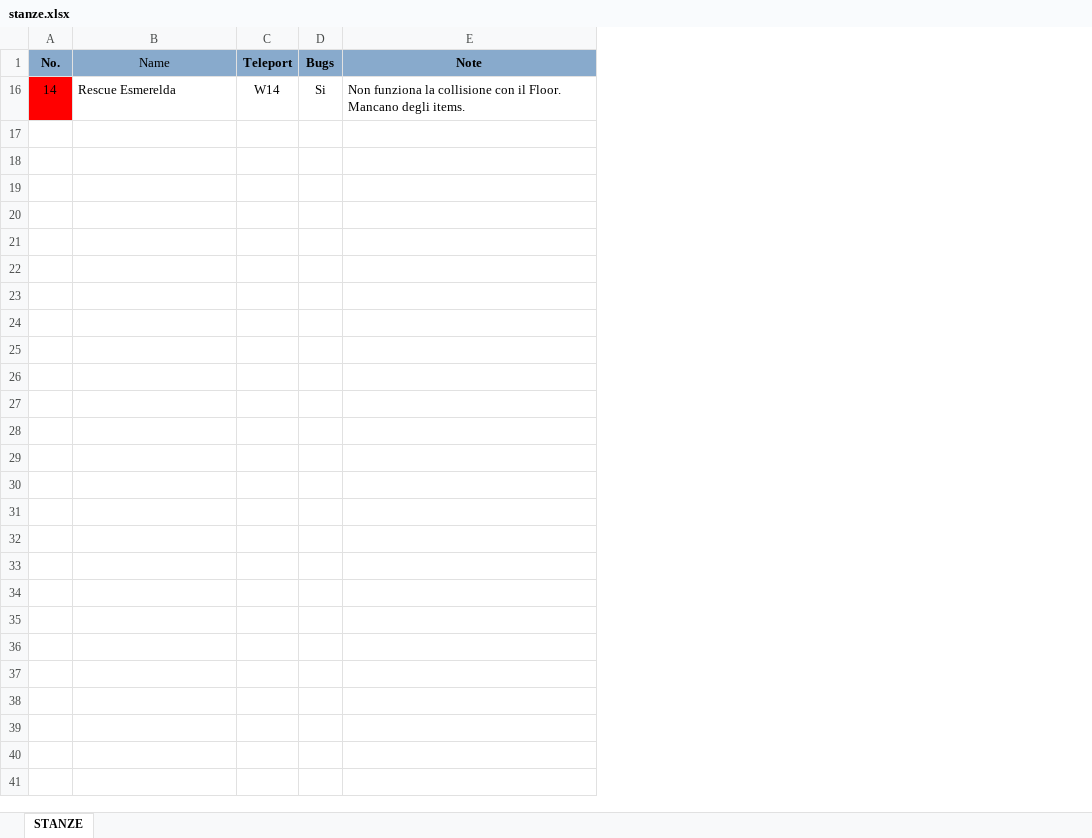
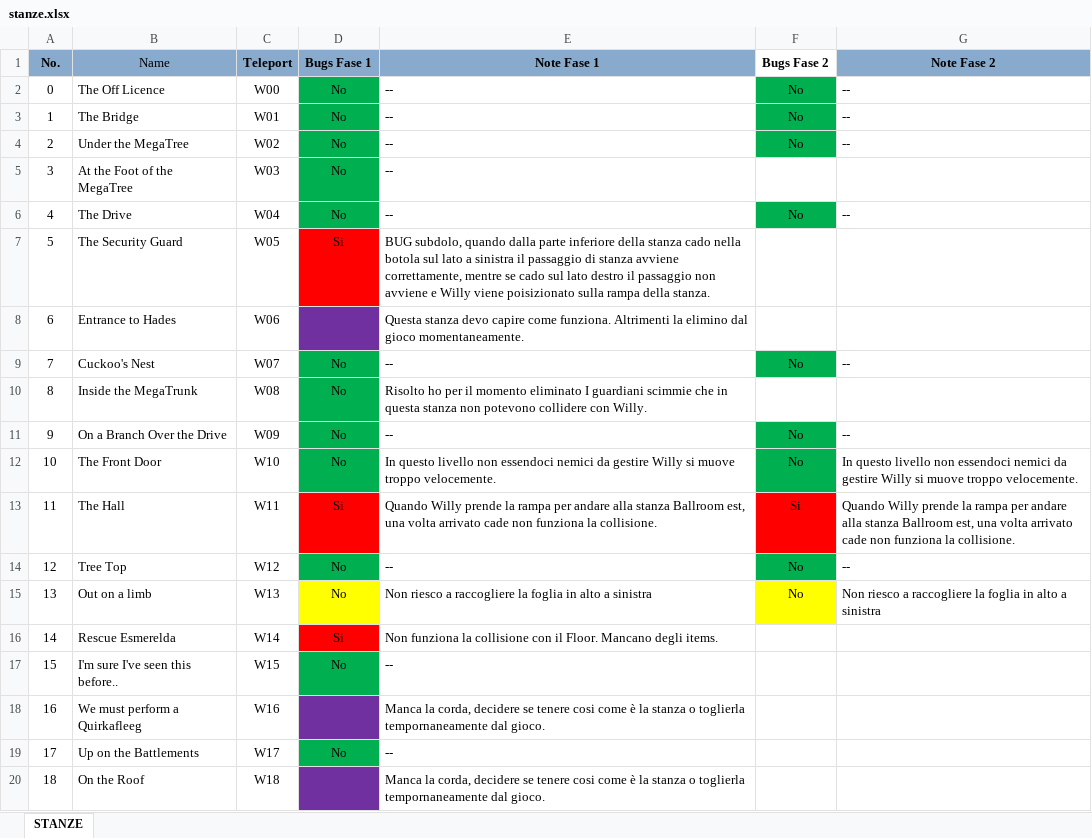
Before and after one commit to nicolabrogelli/ZXSpectrumJetSetWilly, an Excel workbook: documentation/generico/stanze.xlsx, sheet STANZE, drawn as a sheet; only a part is shown; values as stored, in another font and other column widths than the file's, no borders; table styles not drawn; removed rows and columns are numbered as before the commit, all else as after; the diff covers the shown part only; the diff names each change by its address in the sheet, - before the commit and + after, or states it on an @@ line.

```diff
--- a/documentation/generico/stanze.xlsx (sheet STANZE)
+++ b/documentation/generico/stanze.xlsx (sheet STANZE)
-column D (Bugs), row 16: Si
-column E (Note), row 16: Non funziona la collisione con il Floor. Mancano degli items.
+column D (Bugs Fase 1), row 16: Si
+column E (Note Fase 1), row 16: Non funziona la collisione con il Floor. Mancano degli items.
+column F (Bugs Fase 2), empty
+column G (Note Fase 2), empty
+row 2: 0 | The Off Licence | W00 | No | -- | No | --
+row 3: 1 | The Bridge | W01 | No | -- | No | --
+row 4: 2 | Under the MegaTree | W02 | No | -- | No | --
@@ row 5 unhidden: 3 | At the Foot of the MegaTree | W03 | No | -- @@
+row 6: 4 | The Drive | W04 | No | -- | No | --
@@ row 7 unhidden: 5 | The Security Guard | W05 | Si | BUG subdolo, quando dalla parte inferiore della stanza cado nella botola sul lato a sinistra il passaggio di stanza avviene correttamente, mentre se cado sul lato destro il passaggio non avviene e Willy viene poisizionato sulla rampa della stanza. @@
@@ row 8 unhidden: 6 | Entrance to Hades | W06 |  | Questa stanza devo capire come funziona. Altrimenti la elimino dal gioco momentaneamente. @@
+row 9: 7 | Cuckoo's Nest | W07 | No | -- | No | --
@@ row 10 unhidden: 8 | Inside the MegaTrunk | W08 | No | Risolto ho per il momento eliminato I guardiani scimmie che in questa stanza non potevono collidere con Willy. @@
+row 11: 9 | On a Branch Over the Drive | W09 | No | -- | No | --
+row 12: 10 | The Front Door | W10 | No | In questo livello non essendoci nemici da gestire Willy si muove troppo velocemente. | No | In questo livello non essendoci nemici da gestire Willy si muove troppo velocemente.
+row 13: 11 | The Hall | W11 | Si | Quando Willy prende la rampa per andare alla stanza Ballroom est, una volta arrivato cade non funziona la collisione. | Si | Quando Willy prende la rampa per andare alla stanza Ballroom est, una volta arrivato cade non funziona la collisione.
+row 14: 12 | Tree Top | W12 | No | -- | No | --
+row 15: 13 | Out on a limb | W13 | No | Non riesco a raccogliere la foglia in alto a sinistra | No | Non riesco a raccogliere la foglia in alto a sinistra
-A16 fill: #FF0000
+A16 fill: none
@@ row 17 unhidden: 15 | I'm sure I've seen this before.. | W15 | No | -- @@
@@ row 18 unhidden: 16 | We must perform a Quirkafleeg | W16 |  | Manca la corda, decidere se tenere cosi come è la stanza o toglierla tempornaneamente dal gioco. @@
@@ row 19 unhidden: 17 | Up on the Battlements | W17 | No | -- @@
@@ row 20 unhidden: 18 | On the Roof | W18 |  | Manca la corda, decidere se tenere cosi come è la stanza o toglierla tempornaneamente dal gioco. @@
```
Also changed, not shown: 9 added rows and 33 hidden or unhidden rows elsewhere in this sheet, hidden cells, 3 other files.
